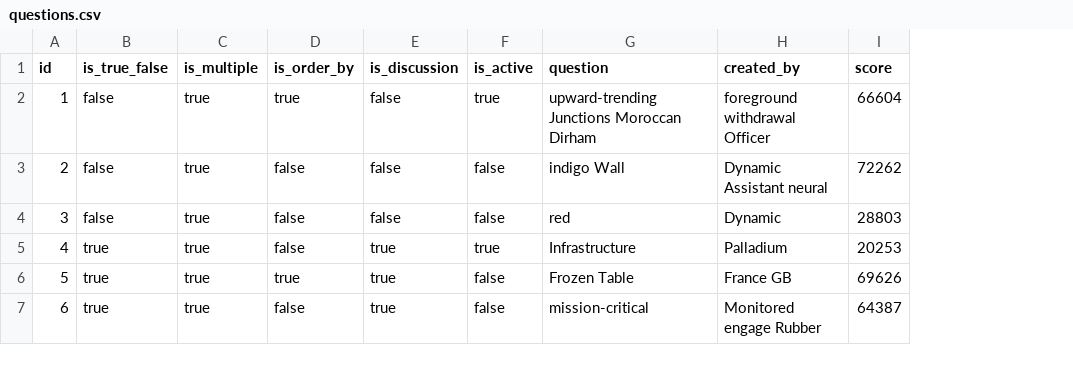
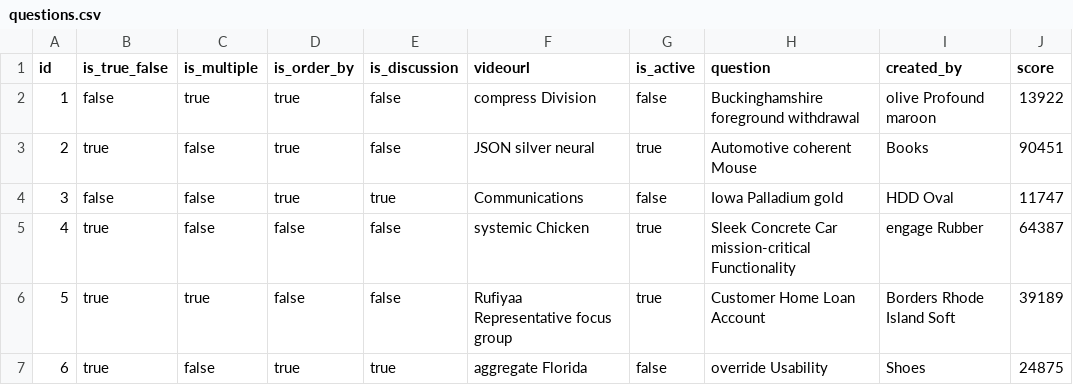
Before and after one commit to samratbasu2019/skillzag-user-assesment-activity, a CSV file: src/main/resources/config/liquibase/fake-data/questions.csv, drawn as a sheet; only a part is shown; addresses are those after the commit; the diff covers the shown part only; the diff names each change by its address in the sheet, - before the commit and + after, or states it on an @@ line.

```diff
--- a/src/main/resources/config/liquibase/fake-data/questions.csv
+++ b/src/main/resources/config/liquibase/fake-data/questions.csv
+column F (videourl), rows 2-7: compress Division | JSON silver neural | Communications | systemic Chicken | Rufiyaa Representative focus group | aggregate Florida
-G2 (is_active): true
+G2 (is_active): false
-H2 (question): upward-trending Junctions Moroccan Dirham
+H2 (question): Buckinghamshire foreground withdrawal
-I2 (created_by): foreground withdrawal Officer
+I2 (created_by): olive Profound maroon
-J2 (score): 66604
+J2 (score): 13922
-B3 (is_true_false): false
+B3 (is_true_false): true
-C3:C5 (is_multiple): true
+C3:C5 (is_multiple): false
-D3:D4 (is_order_by): false
+D3:D4 (is_order_by): true
-G3 (is_active): false
+G3 (is_active): true
-H3 (question): indigo Wall
+H3 (question): Automotive coherent Mouse
-I3 (created_by): Dynamic Assistant neural
+I3 (created_by): Books
-J3 (score): 72262
+J3 (score): 90451
-E4 (is_discussion): false
+E4 (is_discussion): true
-H4 (question): red
+H4 (question): Iowa Palladium gold
-I4 (created_by): Dynamic
+I4 (created_by): HDD Oval
-J4 (score): 28803
+J4 (score): 11747
-E5:E6 (is_discussion): true
+E5:E6 (is_discussion): false
-H5 (question): Infrastructure
+H5 (question): Sleek Concrete Car mission-critical Functionality
-I5 (created_by): Palladium
+I5 (created_by): engage Rubber
-J5 (score): 20253
+J5 (score): 64387
-D6 (is_order_by): true
+D6 (is_order_by): false
-G6 (is_active): false
+G6 (is_active): true
-H6 (question): Frozen Table
+H6 (question): Customer Home Loan Account
-I6 (created_by): France GB
+I6 (created_by): Borders Rhode Island Soft
-J6 (score): 69626
+J6 (score): 39189
-C7 (is_multiple): true
+C7 (is_multiple): false
-D7 (is_order_by): false
+D7 (is_order_by): true
-H7 (question): mission-critical
+H7 (question): override Usability
-I7 (created_by): Monitored engage Rubber
+I7 (created_by): Shoes
-J7 (score): 64387
+J7 (score): 24875
```
Also changed, not shown: 19 edited cells elsewhere in this file, 14 other files.
